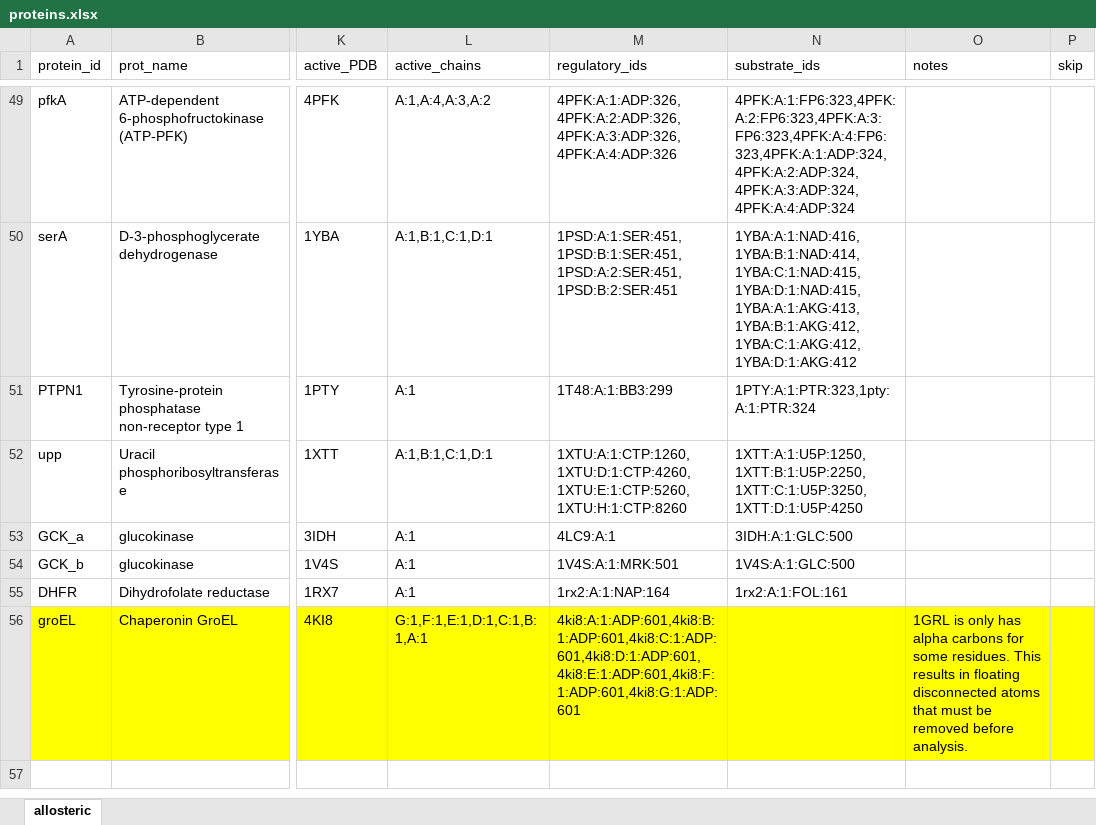
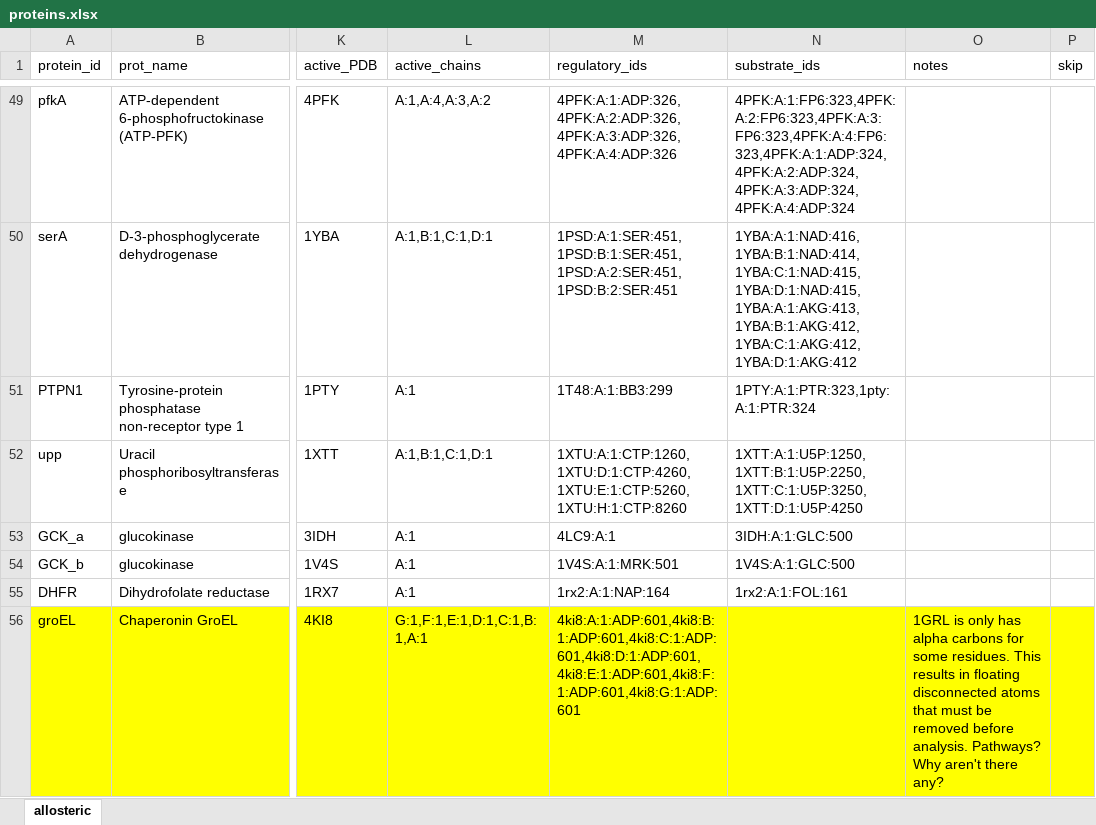
Before and after one commit to jrocks/allostery_tda, an Excel workbook: data/proteins.xlsx, sheet allosteric, drawn as a sheet; only a part is shown, gaps mark what is left out; values as stored, in another font and other column widths than the file's, no borders; charts and pictures not drawn; the diff names each change by its address in the sheet, - before the commit and + after, or states it on an @@ line.

```diff
--- a/data/proteins.xlsx (sheet allosteric)
+++ b/data/proteins.xlsx (sheet allosteric)
-O56 (notes): …before analysis.
+O56 (notes): …before analysis. Pathways? Why aren't there any?
```
Also changed, not shown: data/results.xlsx, 3 other files.
